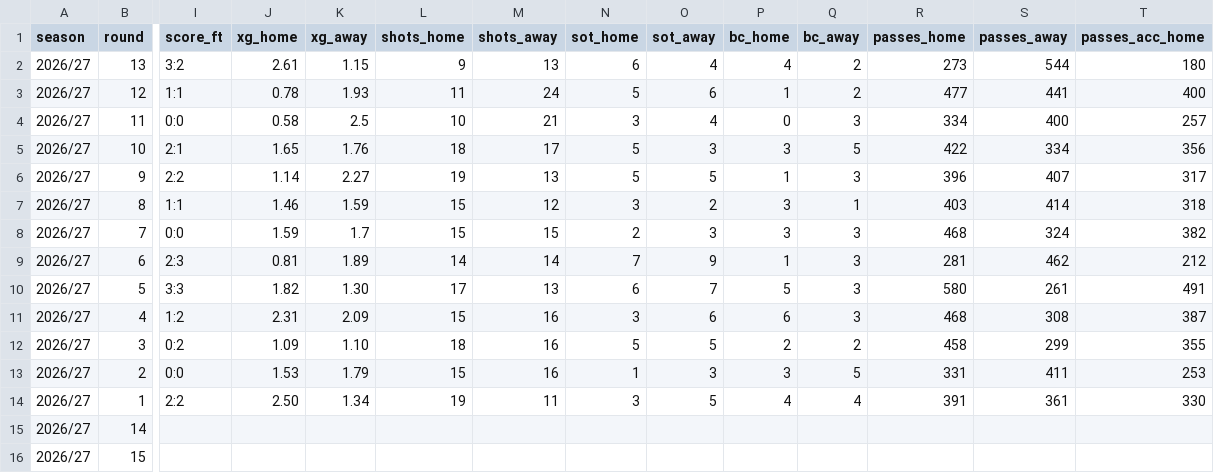
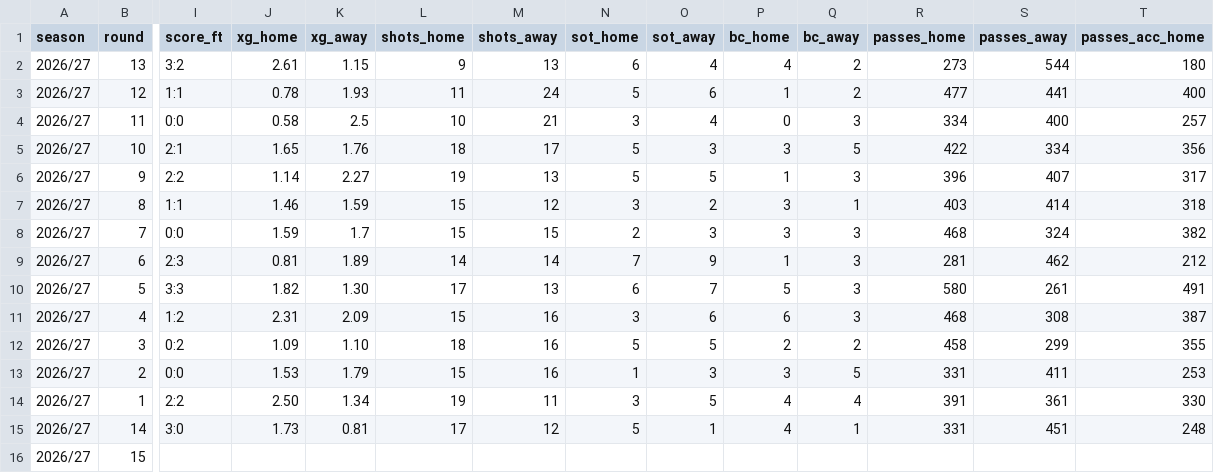
Before and after one commit to fajny-heniu/wstatz, a CSV file: 2026-27.csv, drawn as a sheet; only a part is shown, gaps mark what is left out; the diff covers the shown part only; the diff names each change by its address in the sheet, - before the commit and + after, or states it on an @@ line.

```diff
--- a/2026-27.csv
+++ b/2026-27.csv
-I15 (score_ft): (empty)
+I15 (score_ft): 3:0
-J15 (xg_home): (empty)
+J15 (xg_home): 1.73
-K15 (xg_away): (empty)
+K15 (xg_away): 0.81
-L15 (shots_home): (empty)
+L15 (shots_home): 17
-M15 (shots_away): (empty)
+M15 (shots_away): 12
-N15 (sot_home): (empty)
+N15 (sot_home): 5
-O15 (sot_away): (empty)
+O15 (sot_away): 1
-P15 (bc_home): (empty)
+P15 (bc_home): 4
-Q15 (bc_away): (empty)
+Q15 (bc_away): 1
-R15 (passes_home): (empty)
+R15 (passes_home): 331
-S15 (passes_away): (empty)
+S15 (passes_away): 451
-T15 (passes_acc_home): (empty)
+T15 (passes_acc_home): 248
```
Also changed, not shown: 6 edited cells elsewhere in this file, 2 other files.
